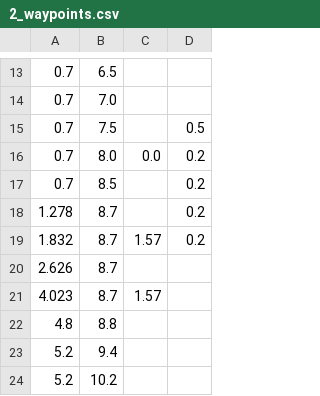
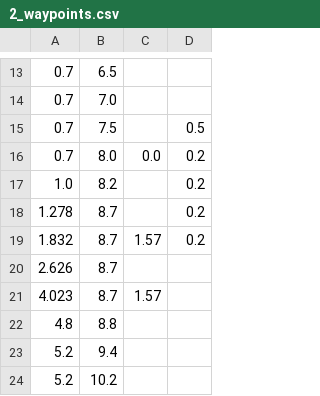
Before and after one commit to RoboPro2026/gakurobo2026_r1, a CSV file: data/2_waypoints.csv, drawn as a sheet; only a part is shown, gaps mark what is left out; removed rows and columns are numbered as before the commit, all else as after; the diff names each change by its address in the sheet, - before the commit and + after, or states it on an @@ line.

Commit message:
update waypoint

```diff
--- a/data/2_waypoints.csv
+++ b/data/2_waypoints.csv
-row 17: 0.7 | 8.5 |  | 0.2
+row 17: 1.0 | 8.2 |  | 0.2
```
